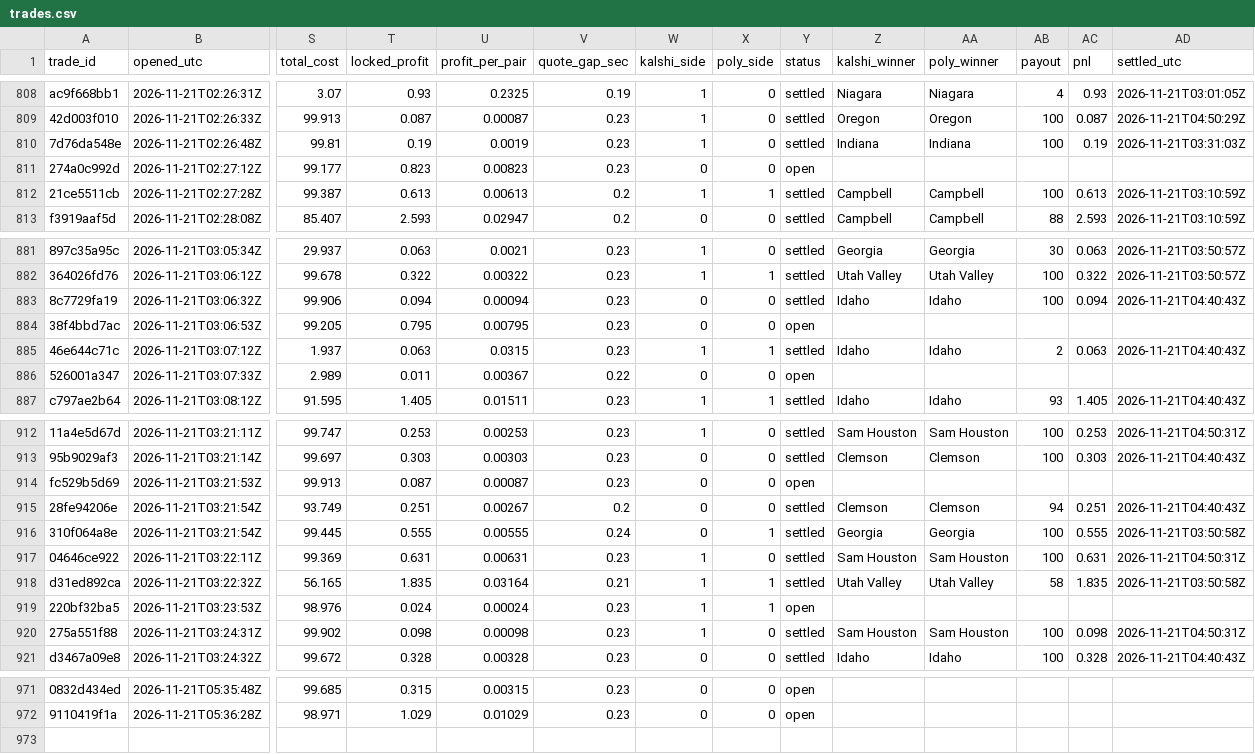
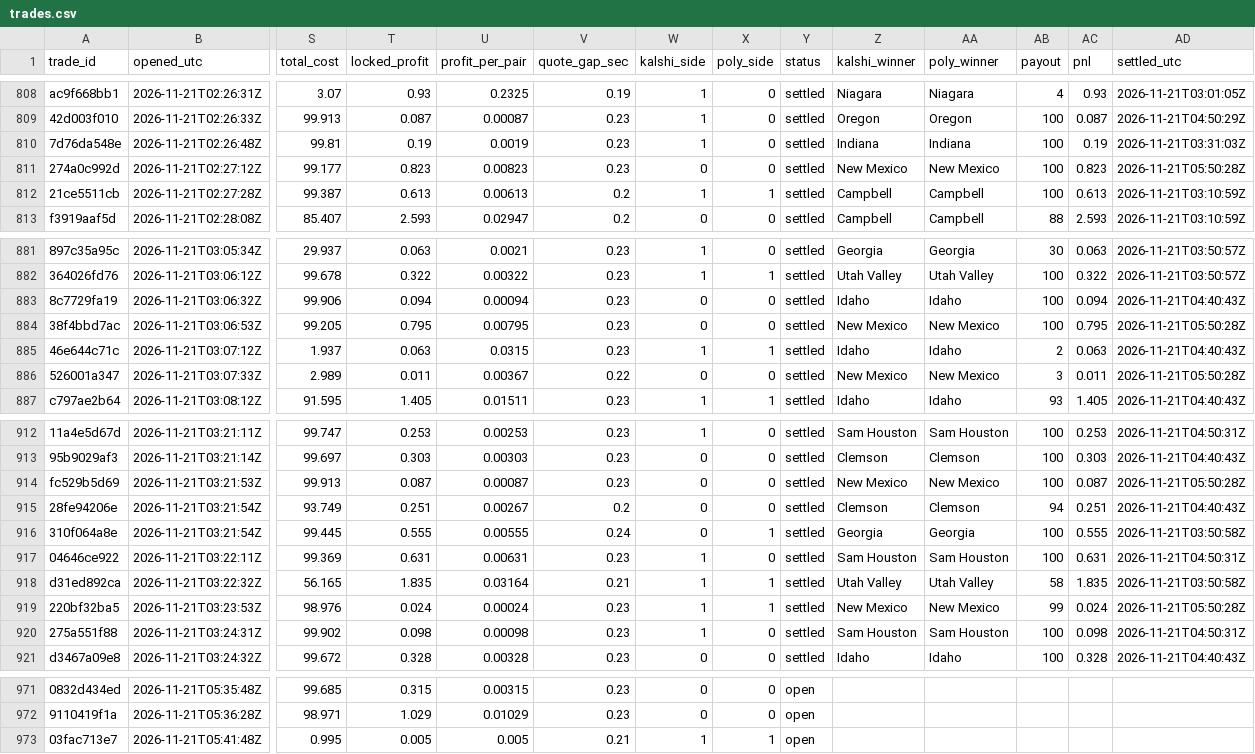
Before and after one commit to gwjp19/Garage-Band-Hedge-Fund, a CSV file: data/trades.csv, drawn as a sheet; only a part is shown, gaps mark what is left out; rows hold the shown columns only; the diff covers the shown part only; the diff names each change by its address in the sheet, - before the commit and + after, or states it on an @@ line.

```diff
--- a/data/trades.csv
+++ b/data/trades.csv
-Y811 (status): open
+Y811 (status): settled
-Z811 (kalshi_winner): (empty)
+Z811 (kalshi_winner): New Mexico
-AA811 (poly_winner): (empty)
+AA811 (poly_winner): New Mexico
-AB811 (payout): (empty)
+AB811 (payout): 100
-AC811 (pnl): (empty)
+AC811 (pnl): 0.823
-AD811 (settled_utc): (empty)
+AD811 (settled_utc): 2026-11-21T05:50:28Z
-Y884 (status): open
+Y884 (status): settled
-Z884 (kalshi_winner): (empty)
+Z884 (kalshi_winner): New Mexico
-AA884 (poly_winner): (empty)
+AA884 (poly_winner): New Mexico
-AB884 (payout): (empty)
+AB884 (payout): 100
-AC884 (pnl): (empty)
+AC884 (pnl): 0.795
-AD884 (settled_utc): (empty)
+AD884 (settled_utc): 2026-11-21T05:50:28Z
-Y886 (status): open
+Y886 (status): settled
-Z886 (kalshi_winner): (empty)
+Z886 (kalshi_winner): New Mexico
-AA886 (poly_winner): (empty)
+AA886 (poly_winner): New Mexico
-AB886 (payout): (empty)
+AB886 (payout): 3
-AC886 (pnl): (empty)
+AC886 (pnl): 0.011
-AD886 (settled_utc): (empty)
+AD886 (settled_utc): 2026-11-21T05:50:28Z
-Y914 (status): open
+Y914 (status): settled
-Z914 (kalshi_winner): (empty)
+Z914 (kalshi_winner): New Mexico
-AA914 (poly_winner): (empty)
+AA914 (poly_winner): New Mexico
-AB914 (payout): (empty)
+AB914 (payout): 100
-AC914 (pnl): (empty)
+AC914 (pnl): 0.087
-AD914 (settled_utc): (empty)
+AD914 (settled_utc): 2026-11-21T05:50:28Z
-Y919 (status): open
+Y919 (status): settled
-Z919 (kalshi_winner): (empty)
+Z919 (kalshi_winner): New Mexico
-AA919 (poly_winner): (empty)
+AA919 (poly_winner): New Mexico
-AB919 (payout): (empty)
+AB919 (payout): 99
-AC919 (pnl): (empty)
+AC919 (pnl): 0.024
-AD919 (settled_utc): (empty)
+AD919 (settled_utc): 2026-11-21T05:50:28Z
+row 973: 03fac713e7 | 2026-11-21T05:41:48Z | 0.995 | 0.005 | 0.005 | 0.21 | 1 | 1 | open
```
Also changed, not shown: 12 edited cells elsewhere in this file, data/gaps.csv, 1 other file.
